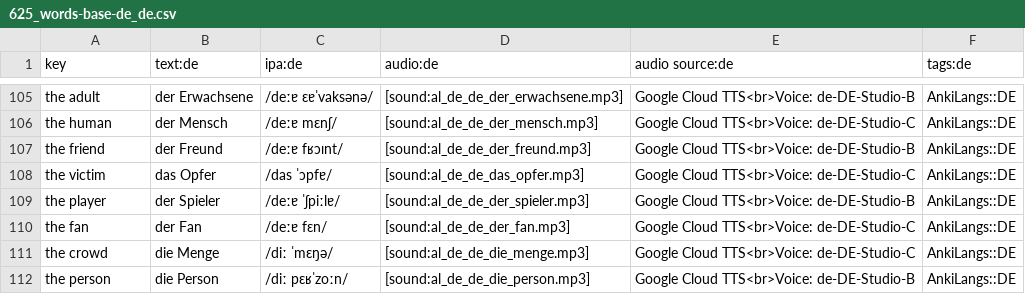
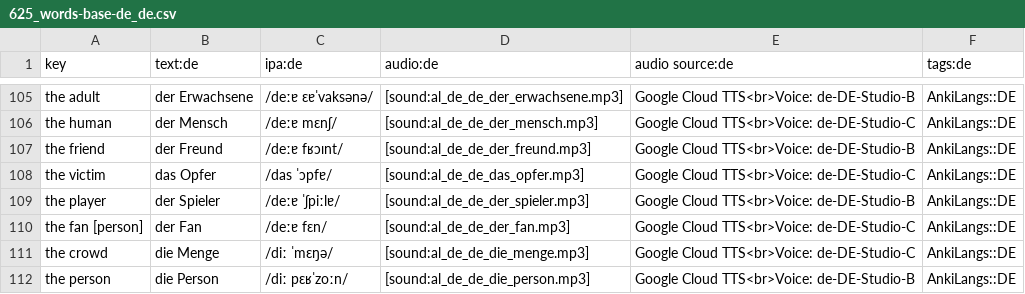
Before and after one commit to ankilangs/ankilangs, a CSV file: src/data/625_words-base-de_de.csv, drawn as a sheet; only a part is shown, gaps mark what is left out.

```diff
--- a/src/data/625_words-base-de_de.csv
+++ b/src/data/625_words-base-de_de.csv
@@ -109,3 +109,3 @@ the victim,das Opfer,/das ˈɔpfɐ/,[sound:al_de_de_das_opfer.mp3],Google Cloud
 the player,der Spieler,/deːɐ ˈʃpiːlɐ/,[sound:al_de_de_der_spieler.mp3],Google Cloud TTS<br>Voice: de-DE-Studio-B,AnkiLangs::DE
-the fan,der Fan,/deːɐ fɛn/,[sound:al_de_de_der_fan.mp3],Google Cloud TTS<br>Voice: de-DE-Studio-C,AnkiLangs::DE
+the fan [person],der Fan,/deːɐ fɛn/,[sound:al_de_de_der_fan.mp3],Google Cloud TTS<br>Voice: de-DE-Studio-C,AnkiLangs::DE
 the crowd,die Menge,/diː ˈmɛŋə/,[sound:al_de_de_die_menge.mp3],Google Cloud TTS<br>Voice: de-DE-Studio-C,AnkiLangs::DE
```
Also changed, not shown: src/data/625_words-base-en_us.csv, src/data/625_words-base-es_es.csv, 23 other files.
